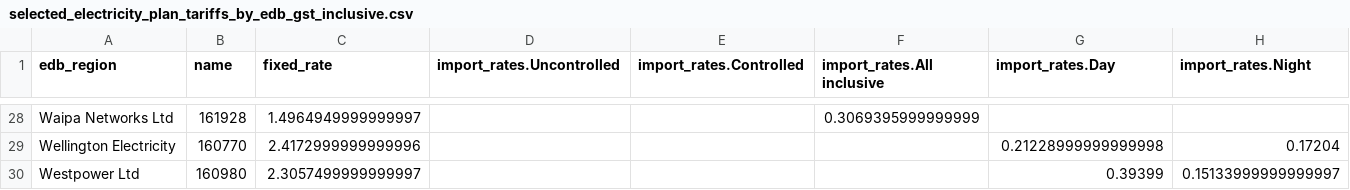
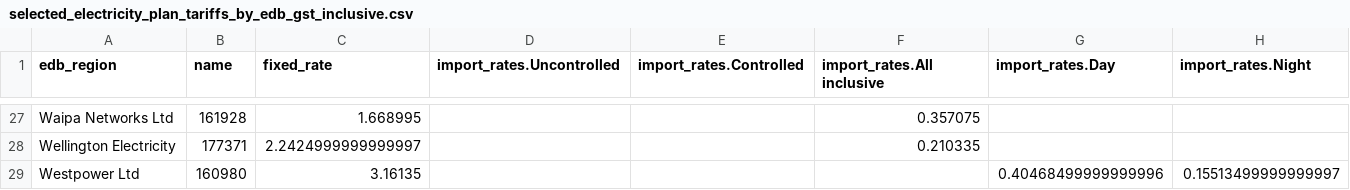
Before and after one commit to EECA-NZ/home-efficiency-calculator, a CSV file: resources/electricity_plans/output/selected_electricity_plan_tariffs_by_edb_gst_inclusive.csv, drawn as a sheet; only a part is shown, gaps mark what is left out; addresses are those after the commit; the diff covers the shown part only; the diff names each change by its address in the sheet, - before the commit and + after, or states it on an @@ line.

```diff
--- a/resources/electricity_plans/output/selected_electricity_plan_tariffs_by_edb_gst_inclusive.csv
+++ b/resources/electricity_plans/output/selected_electricity_plan_tariffs_by_edb_gst_inclusive.csv
-C27 (fixed_rate): 1.4964949999999997
+C27 (fixed_rate): 1.668995
-F27 (import_rates.All inclusive): 0.3069395999999999
+F27 (import_rates.All inclusive): 0.357075
-B28 (name): 160770
+B28 (name): 177371
-C28 (fixed_rate): 2.4172999999999996
+C28 (fixed_rate): 2.2424999999999997
-F28 (import_rates.All inclusive): (empty)
+F28 (import_rates.All inclusive): 0.210335
-G28 (import_rates.Day): 0.21228999999999998
+G28 (import_rates.Day): (empty)
-H28 (import_rates.Night): 0.17204
+H28 (import_rates.Night): (empty)
-C29 (fixed_rate): 2.3057499999999997
+C29 (fixed_rate): 3.16135
-G29 (import_rates.Day): 0.39399
+G29 (import_rates.Day): 0.40468499999999996
-H29 (import_rates.Night): 0.15133999999999997
+H29 (import_rates.Night): 0.15513499999999997
```
Also changed, not shown: 1 removed row and 93 edited cells elsewhere in this file, resources/lookup_tables/cooktop_lookup_table.csv, resources/lookup_tables/postcode_to_climate_and_energy_plans.csv, 31 other files.
